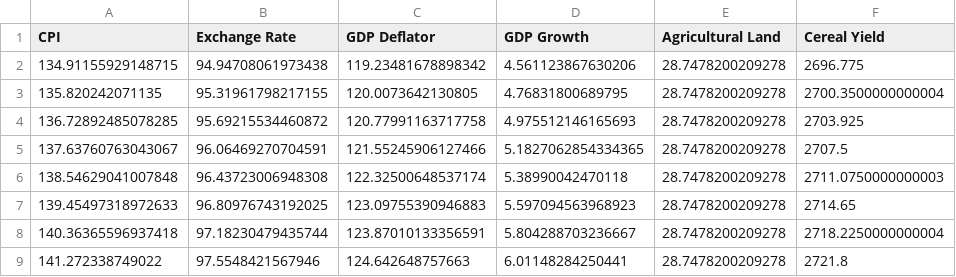
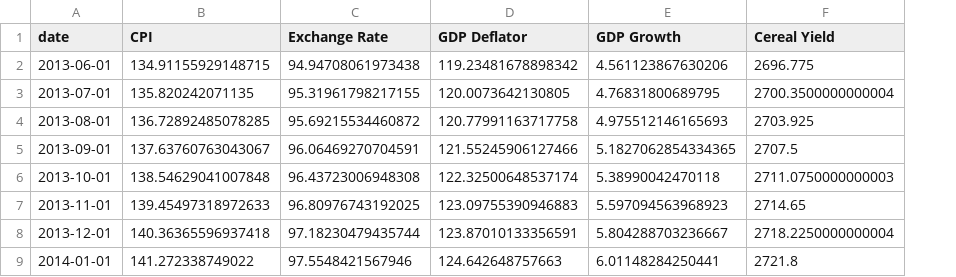
Before and after one commit to lukas-stamm/PAII, a CSV file: data/processed/m_features.csv, drawn as a sheet; only a part is shown; removed rows and columns are numbered as before the commit, all else as after; the diff names each change by its address in the sheet, - before the commit and + after, or states it on an @@ line.

```diff
--- a/data/processed/m_features.csv
+++ b/data/processed/m_features.csv
+column A (date), rows 2-9: 2013-06-01 | 2013-07-01 | 2013-08-01 | 2013-09-01 | 2013-10-01 | 2013-11-01 | 2013-12-01 | 2014-01-01
-column E (Agricultural Land), rows 2-9: all 28.7478200209278
```
Also changed, not shown: data/processed/m_garlic_features.csv, data/processed/m_potato_features.csv, 4 other files.
